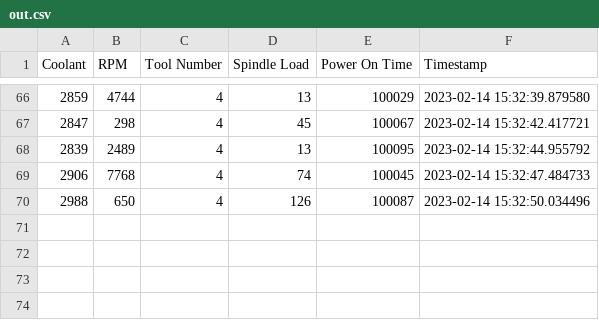
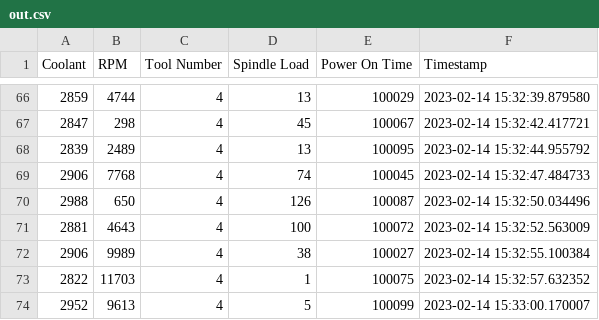
Before and after one commit to tillmanerb/IME-SM-DATA, a CSV file: out.csv, drawn as a sheet; only a part is shown, gaps mark what is left out; the diff names each change by its address in the sheet, - before the commit and + after, or states it on an @@ line.

Commit message:
automated update

```diff
--- a/out.csv
+++ b/out.csv
+row 71: 2881 | 4643 | 4 | 100 | 100072 | 2023-02-14 15:32:52.563009
+row 72: 2906 | 9989 | 4 | 38 | 100027 | 2023-02-14 15:32:55.100384
+row 73: 2822 | 11703 | 4 | 1 | 100075 | 2023-02-14 15:32:57.632352
+row 74: 2952 | 9613 | 4 | 5 | 100099 | 2023-02-14 15:33:00.170007
```
